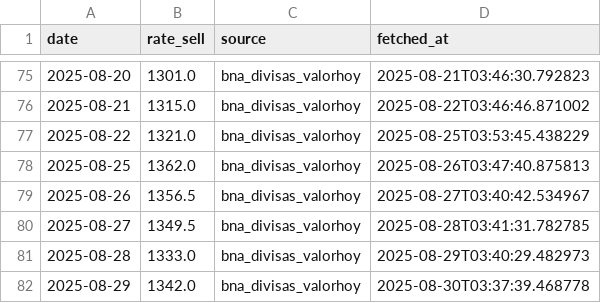
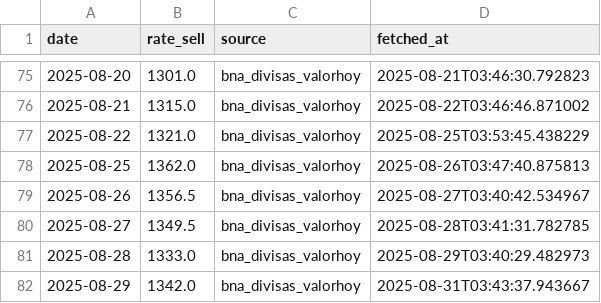
Before and after one commit to ClayWongGit/ars-usd-scraper, a CSV file: data/rates.csv, drawn as a sheet; only a part is shown, gaps mark what is left out.

```diff
--- a/data/rates.csv
+++ b/data/rates.csv
@@ -81,2 +81,2 @@ date,rate_sell,source,fetched_at
 2025-08-28,1333.0,bna_divisas_valorhoy,2025-08-29T03:40:29.482973
-2025-08-29,1342.0,bna_divisas_valorhoy,2025-08-30T03:37:39.468778
+2025-08-29,1342.0,bna_divisas_valorhoy,2025-08-31T03:43:37.943667
```
